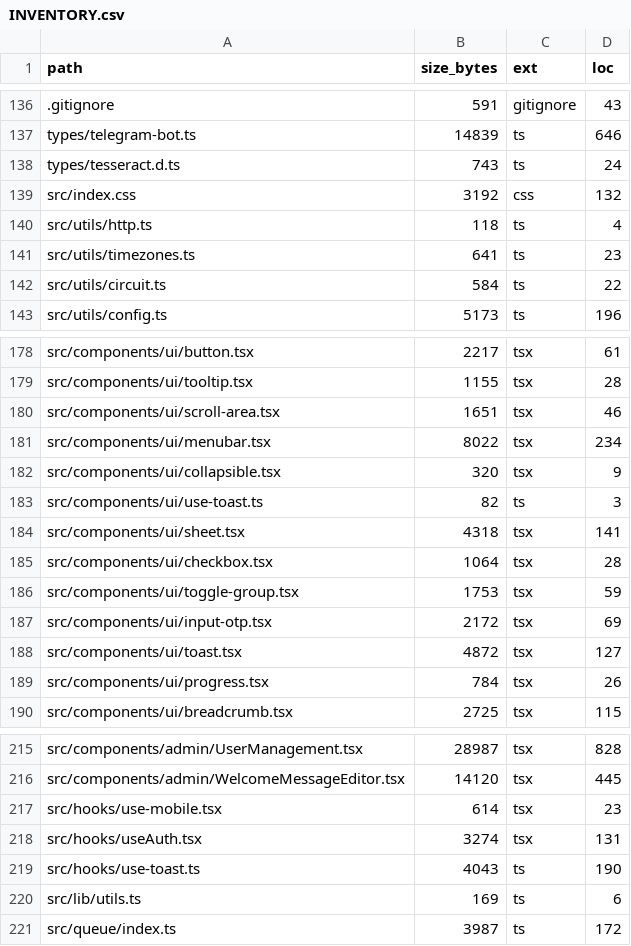
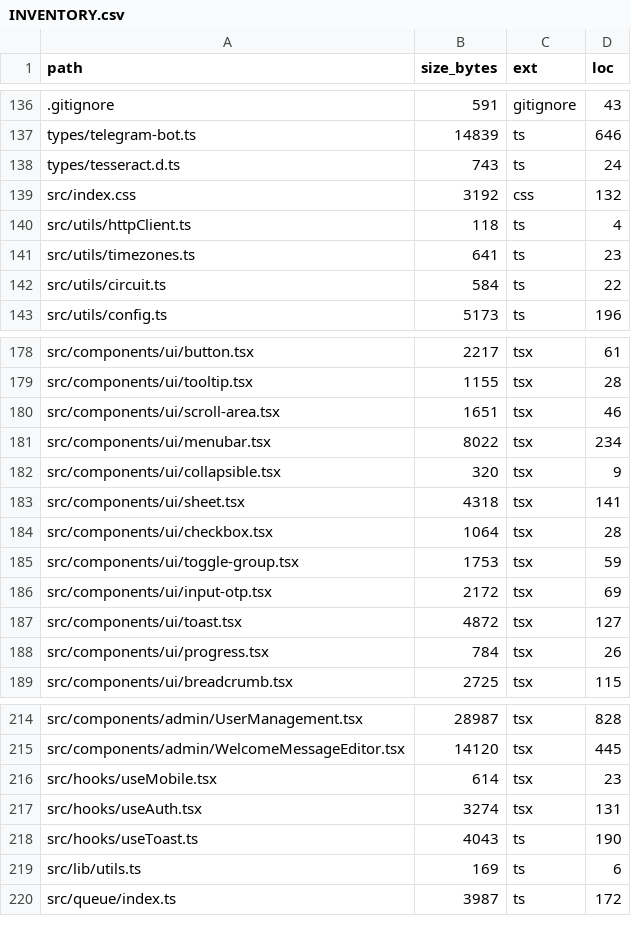
Before and after one commit to Dynamic-Capital/Dynamic-Capital, a CSV file: docs/INVENTORY.csv, drawn as a sheet; only a part is shown, gaps mark what is left out.

```diff
--- a/docs/INVENTORY.csv
+++ b/docs/INVENTORY.csv
@@ -139,3 +139,3 @@ types/tesseract.d.ts,743,ts,24
 src/index.css,3192,css,132
-src/utils/http.ts,118,ts,4
+src/utils/httpClient.ts,118,ts,4
 src/utils/timezones.ts,641,ts,23
@@ -182,3 +182,2 @@ src/components/ui/menubar.tsx,8022,tsx,234
 src/components/ui/collapsible.tsx,320,tsx,9
-src/components/ui/use-toast.ts,82,ts,3
 src/components/ui/sheet.tsx,4318,tsx,141
@@ -216,5 +215,5 @@ src/components/admin/UserManagement.tsx,28987,tsx,828
 src/components/admin/WelcomeMessageEditor.tsx,14120,tsx,445
-src/hooks/use-mobile.tsx,614,tsx,23
+src/hooks/useMobile.tsx,614,tsx,23
 src/hooks/useAuth.tsx,3274,tsx,131
-src/hooks/use-toast.ts,4043,ts,190
+src/hooks/useToast.ts,4043,ts,190
 src/lib/utils.ts,169,ts,6
```
Also changed, not shown: 38 other files.
